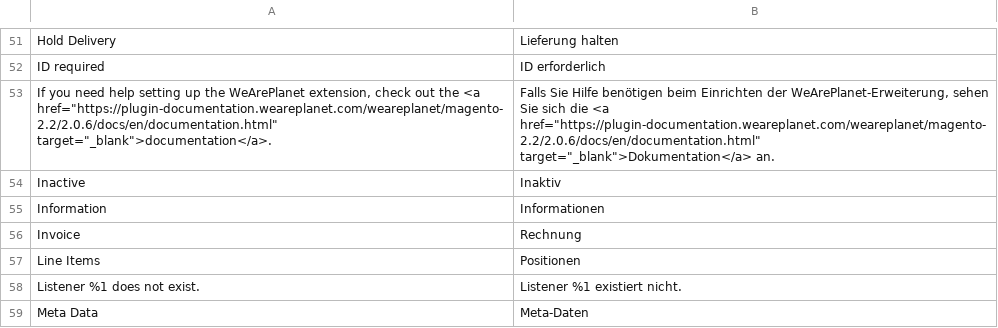
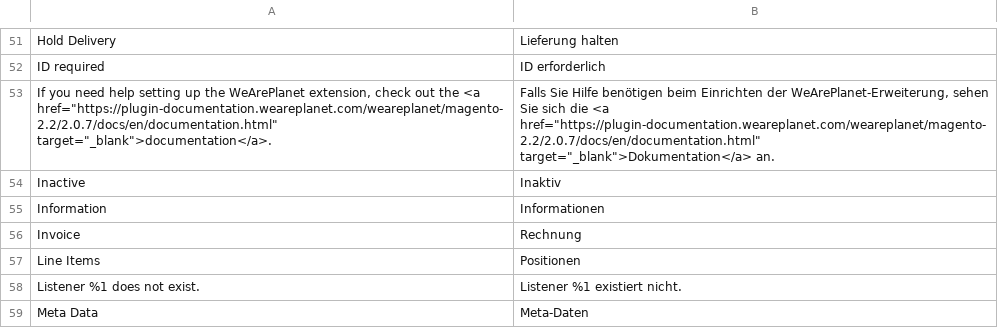
Before and after one commit to romanseeli/magento-2.2, a CSV file: i18n/de_DE.csv, drawn as a sheet; only a part is shown, gaps mark what is left out.

```diff
--- a/i18n/de_DE.csv
+++ b/i18n/de_DE.csv
@@ -52,3 +52,3 @@
 "ID required","ID erforderlich"
-"If you need help setting up the WeArePlanet extension, check out the <a href=""https://plugin-documentation.weareplanet.com/weareplanet/magento-2.2/2.0.6/docs/en/documentation.html"" target=""_blank"">documentation</a>.","Falls Sie Hilfe benötigen beim Einrichten der WeArePlanet-Erweiterung, sehen Sie sich die <a href=""https://plugin-documentation.weareplanet.com/weareplanet/magento-2.2/2.0.6/docs/en/documentation.html"" target=""_blank"">Dokumentation</a> an."
+"If you need help setting up the WeArePlanet extension, check out the <a href=""https://plugin-documentation.weareplanet.com/weareplanet/magento-2.2/2.0.7/docs/en/documentation.html"" target=""_blank"">documentation</a>.","Falls Sie Hilfe benötigen beim Einrichten der WeArePlanet-Erweiterung, sehen Sie sich die <a href=""https://plugin-documentation.weareplanet.com/weareplanet/magento-2.2/2.0.7/docs/en/documentation.html"" target=""_blank"">Dokumentation</a> an."
 "Inactive","Inaktiv"
```
Also changed, not shown: i18n/en_US.csv, i18n/fr_CH.csv, 9 other files.
